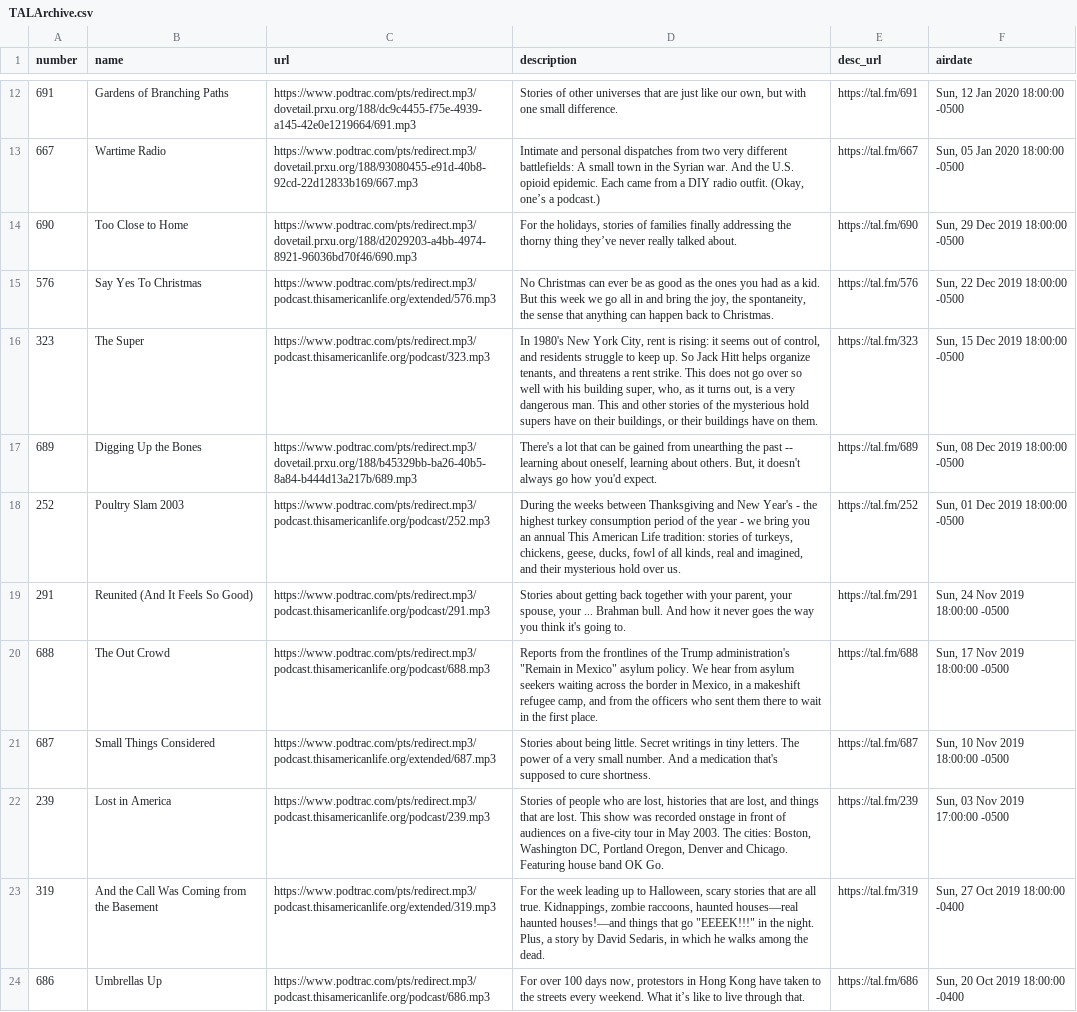
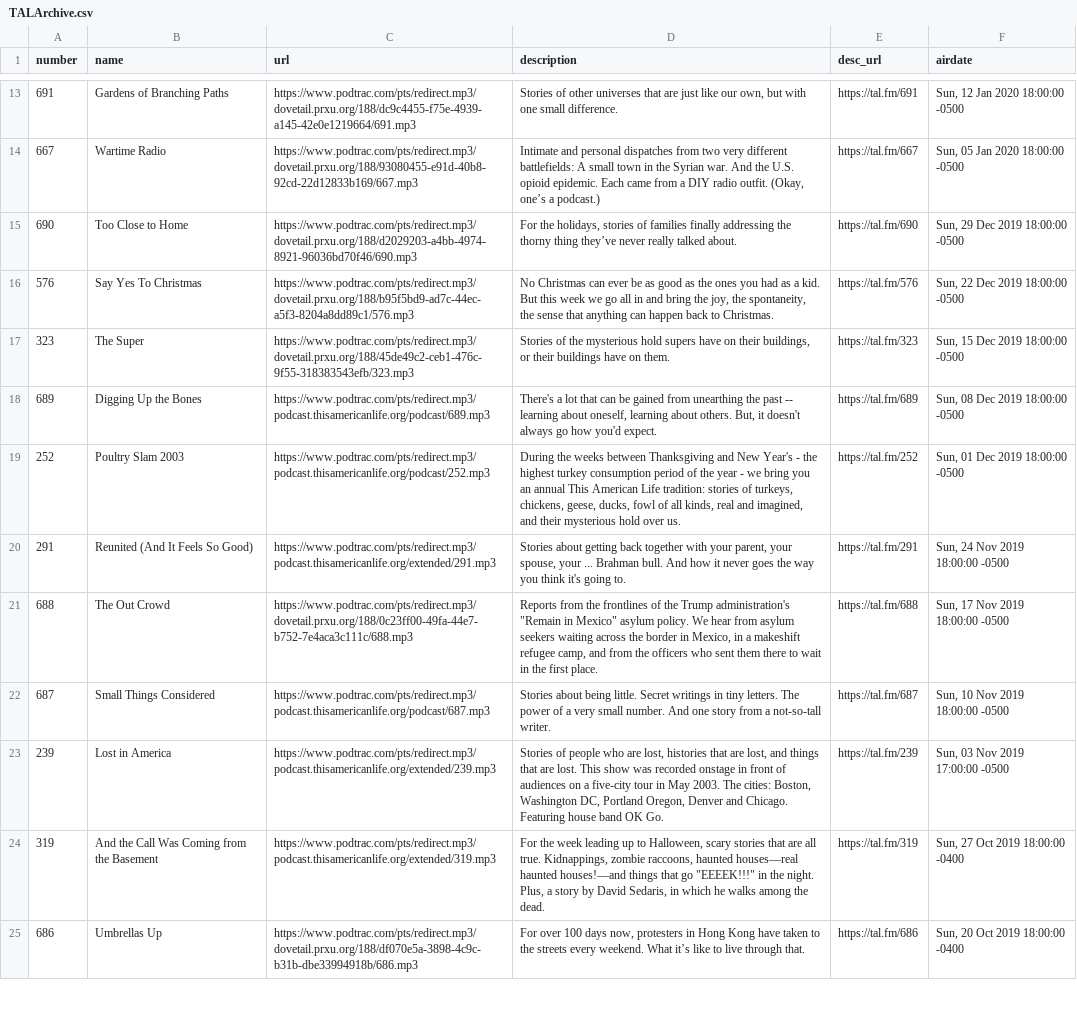
Before and after one commit to dcadata/this-american-life-archive, a CSV file: TALArchive.csv, drawn as a sheet; only a part is shown, gaps mark what is left out; addresses are those after the commit; the diff covers the shown part only; the diff names each change by its address in the sheet, - before the commit and + after, or states it on an @@ line.

```diff
--- a/TALArchive.csv
+++ b/TALArchive.csv
-C16 (url): https://www.podtrac.com/pts/redirect.mp3/podcast.thisamericanlife.org/extended/576.mp3
+C16 (url): https://www.podtrac.com/pts/redirect.mp3/dovetail.prxu.org/188/b95f5bd9-ad7c-44ec-a5f3-8204a8dd89c1/576.mp3
-C17 (url): https://www.podtrac.com/pts/redirect.mp3/podcast.thisamericanlife.org/podcast/323.mp3
+C17 (url): https://www.podtrac.com/pts/redirect.mp3/dovetail.prxu.org/188/45de49c2-ceb1-476c-9f55-318383543efb/323.mp3
-D17 (description): In 1980's New York City, rent is rising: it seems out of control, and residents struggle to keep up. So Jack Hitt helps organize tenants, and threatens a rent strike. This does not go over so well with his building super, who, as it turns out, is a very dangerous man. This and other stories of the…
+D17 (description): Stories of the…
-C18 (url): https://www.podtrac.com/pts/redirect.mp3/dovetail.prxu.org/188/b45329bb-ba26-40b5-8a84-b444d13a217b/689.mp3
+C18 (url): https://www.podtrac.com/pts/redirect.mp3/podcast.thisamericanlife.org/podcast/689.mp3
-C20 (url): https://www.podtrac.com/pts/redirect.mp3/podcast.thisamericanlife.org/podcast/291.mp3
+C20 (url): https://www.podtrac.com/pts/redirect.mp3/podcast.thisamericanlife.org/extended/291.mp3
-C21 (url): https://www.podtrac.com/pts/redirect.mp3/podcast.thisamericanlife.org/podcast/688.mp3
+C21 (url): https://www.podtrac.com/pts/redirect.mp3/dovetail.prxu.org/188/0c23ff00-49fa-44e7-b752-7e4aca3c111c/688.mp3
-C22 (url): https://www.podtrac.com/pts/redirect.mp3/podcast.thisamericanlife.org/extended/687.mp3
+C22 (url): https://www.podtrac.com/pts/redirect.mp3/podcast.thisamericanlife.org/podcast/687.mp3
-D22 (description): …number. And a medication that's supposed to cure shortness.
+D22 (description): …number. And one story from a not-so-tall writer.
-C23 (url): https://www.podtrac.com/pts/redirect.mp3/podcast.thisamericanlife.org/podcast/239.mp3
+C23 (url): https://www.podtrac.com/pts/redirect.mp3/podcast.thisamericanlife.org/extended/239.mp3
-C25 (url): https://www.podtrac.com/pts/redirect.mp3/podcast.thisamericanlife.org/podcast/686.mp3
+C25 (url): https://www.podtrac.com/pts/redirect.mp3/dovetail.prxu.org/188/df070e5a-3898-4c9c-b31b-dbe33994918b/686.mp3
-D25 (description): …days now, protestors in Hong…
+D25 (description): …days now, protesters in Hong…
```
Also changed, not shown: 1 added row and 24 edited cells elsewhere in this file, TALArchive_master.csv, ref_eps_with_multiple_urls.csv, 2 other files.
